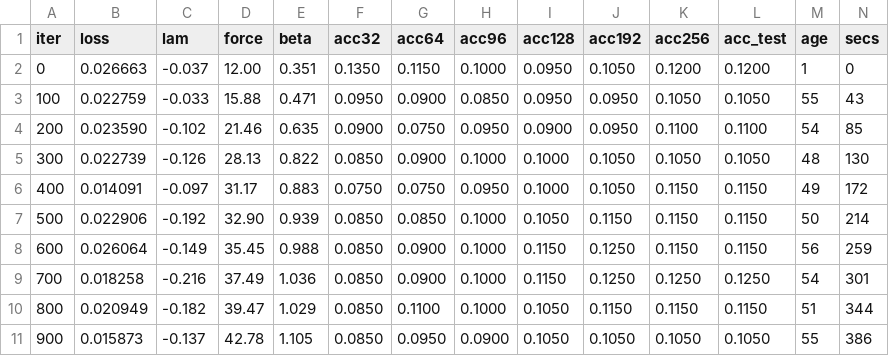
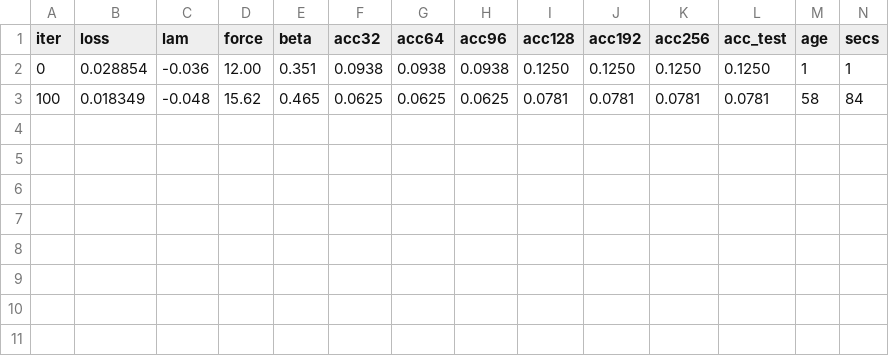
Before and after one commit to ichko/field-life, a CSV file: train/runs/dig10/log.csv, drawn as a sheet.

```diff
--- a/train/runs/dig10/log.csv
+++ b/train/runs/dig10/log.csv
@@ -1,11 +1,3 @@
 iter,loss,lam,force,beta,acc32,acc64,acc96,acc128,acc192,acc256,acc_test,age,secs
-0,0.026663,-0.037,12.00,0.351,0.1350,0.1150,0.1000,0.0950,0.1050,0.1200,0.1200,1,0
-100,0.022759,-0.033,15.88,0.471,0.0950,0.0900,0.0850,0.0950,0.0950,0.1050,0.1050,55,43
-200,0.023590,-0.102,21.46,0.635,0.0900,0.0750,0.0950,0.0900,0.0950,0.1100,0.1100,54,85
-300,0.022739,-0.126,28.13,0.822,0.0850,0.0900,0.1000,0.1000,0.1050,0.1050,0.1050,48,130
-400,0.014091,-0.097,31.17,0.883,0.0750,0.0750,0.0950,0.1000,0.1050,0.1150,0.1150,49,172
-500,0.022906,-0.192,32.90,0.939,0.0850,0.0850,0.1000,0.1050,0.1150,0.1150,0.1150,50,214
-600,0.026064,-0.149,35.45,0.988,0.0850,0.0900,0.1000,0.1150,0.1250,0.1150,0.1150,56,259
-700,0.018258,-0.216,37.49,1.036,0.0850,0.0900,0.1000,0.1150,0.1250,0.1250,0.1250,54,301
-800,0.020949,-0.182,39.47,1.029,0.0850,0.1100,0.1000,0.1050,0.1150,0.1150,0.1150,51,344
-900,0.015873,-0.137,42.78,1.105,0.0850,0.0950,0.0900,0.1050,0.1050,0.1050,0.1050,55,386
+0,0.028854,-0.036,12.00,0.351,0.0938,0.0938,0.0938,0.1250,0.1250,0.1250,0.1250,1,1
+100,0.018349,-0.048,15.62,0.465,0.0625,0.0625,0.0625,0.0781,0.0781,0.0781,0.0781,58,84
```
Also changed, not shown: 10 other files.
